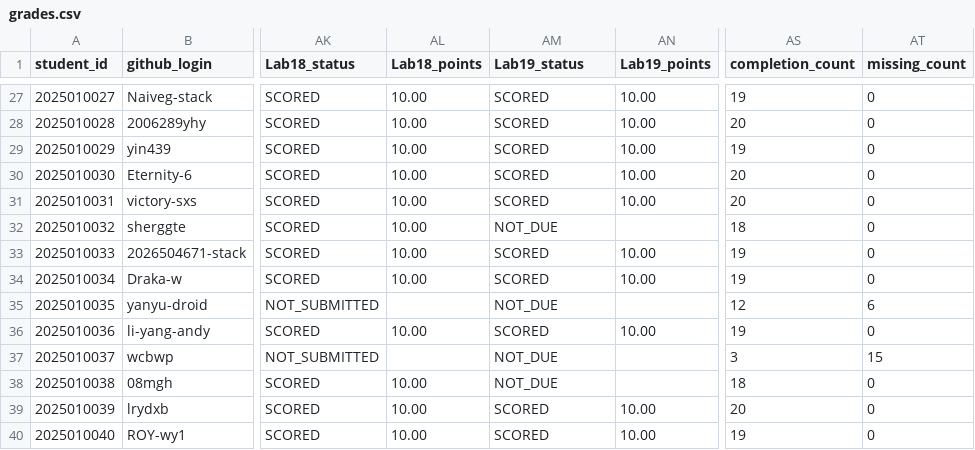
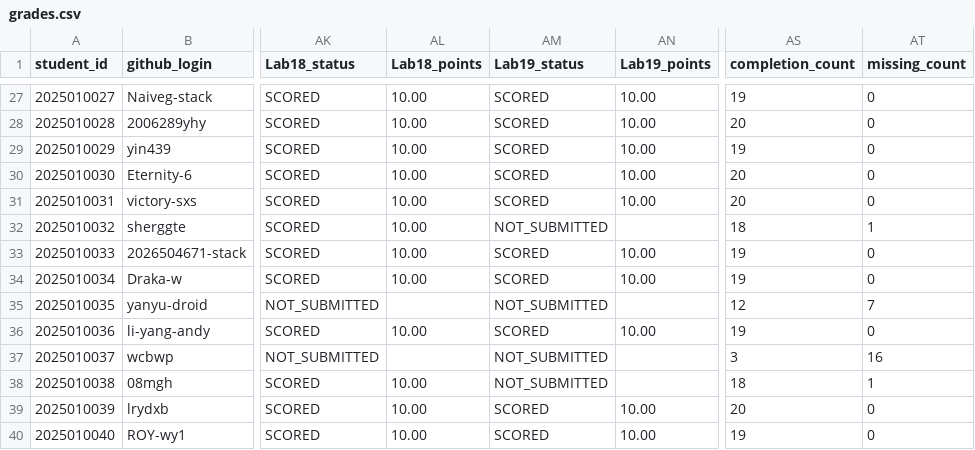
Before and after one commit to LiuXiYing/DataStructure, a CSV file: reports/grades.csv, drawn as a sheet; only a part is shown, gaps mark what is left out; the diff covers the shown part only; the diff names each change by its address in the sheet, - before the commit and + after, or states it on an @@ line.

```diff
--- a/reports/grades.csv
+++ b/reports/grades.csv
-AM32 (Lab19_status): NOT_DUE
+AM32 (Lab19_status): NOT_SUBMITTED
-AT32 (missing_count): 0
+AT32 (missing_count): 1
-AM35 (Lab19_status): NOT_DUE
+AM35 (Lab19_status): NOT_SUBMITTED
-AT35 (missing_count): 6
+AT35 (missing_count): 7
-AM37:AM38 (Lab19_status): NOT_DUE
+AM37:AM38 (Lab19_status): NOT_SUBMITTED
-AT37 (missing_count): 15
+AT37 (missing_count): 16
-AT38 (missing_count): 0
+AT38 (missing_count): 1
```
Also changed, not shown: 35 edited cells elsewhere in this file.
